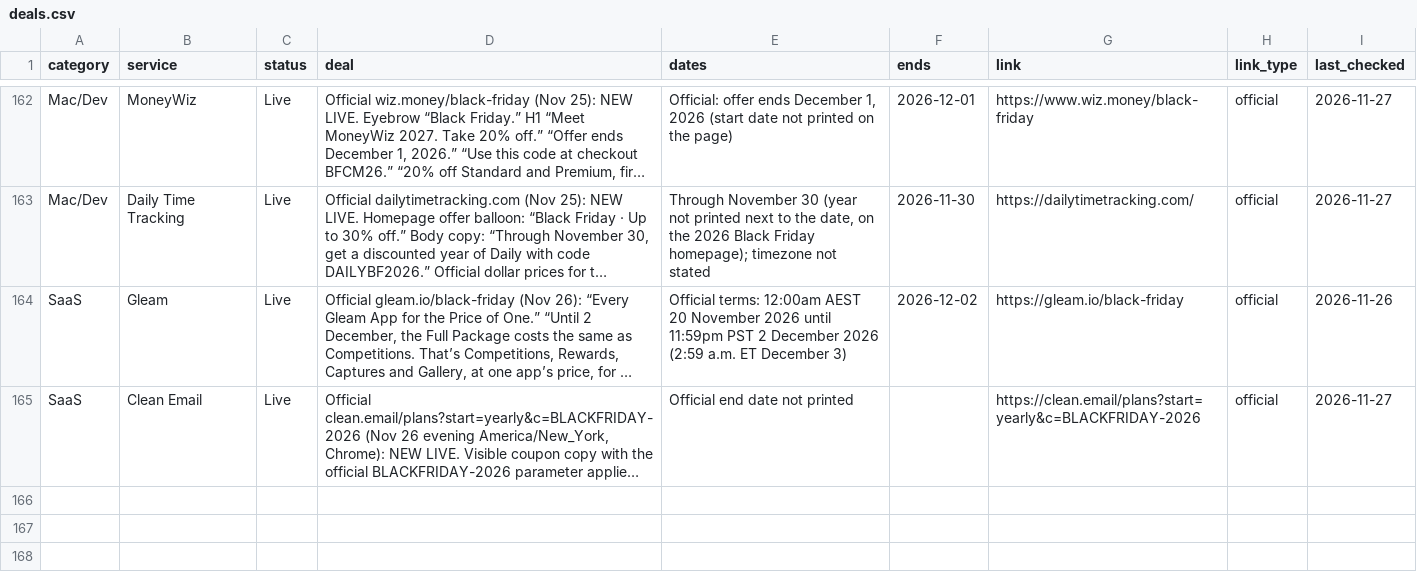
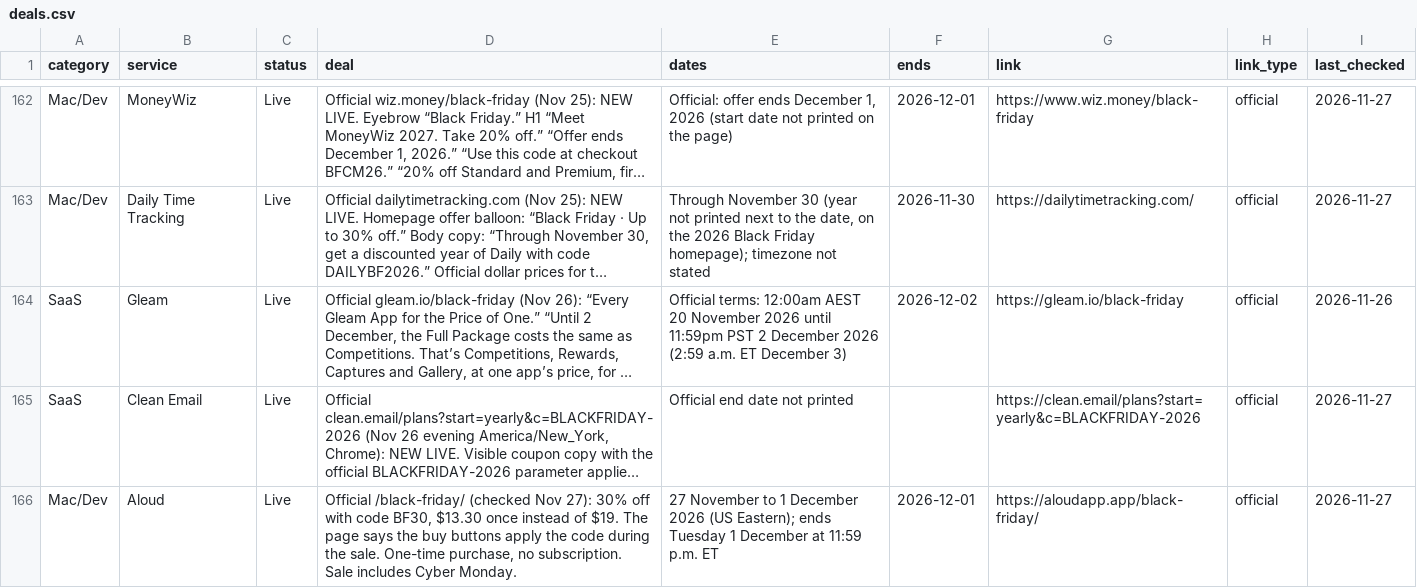
Before and after one commit to thoughtcook/verified-black-friday, a CSV file: data/deals.csv, drawn as a sheet; only a part is shown, gaps mark what is left out; long unchanged cells end in …; the diff names each change by its address in the sheet, - before the commit and + after, or states it on an @@ line.

Commit message:
Add Aloud

```diff
--- a/data/deals.csv
+++ b/data/deals.csv
+row 166: Mac/Dev | Aloud | Live | Official /black-friday/ (checked Nov 27): 30% off with code BF30, $13.30 once instead of $19. The page says the buy buttons apply the code during the sale. One-time purchase, no subscription. Sale includes Cyber Monday. | 27 November to 1 December 2026 (US Eastern); ends Tuesday 1 December at 11:59 p.m. ET | 2026-12-01 | https://aloudapp.app/black-friday/ | official | 2026-11-27
```
Also changed, not shown: 3 other files.
